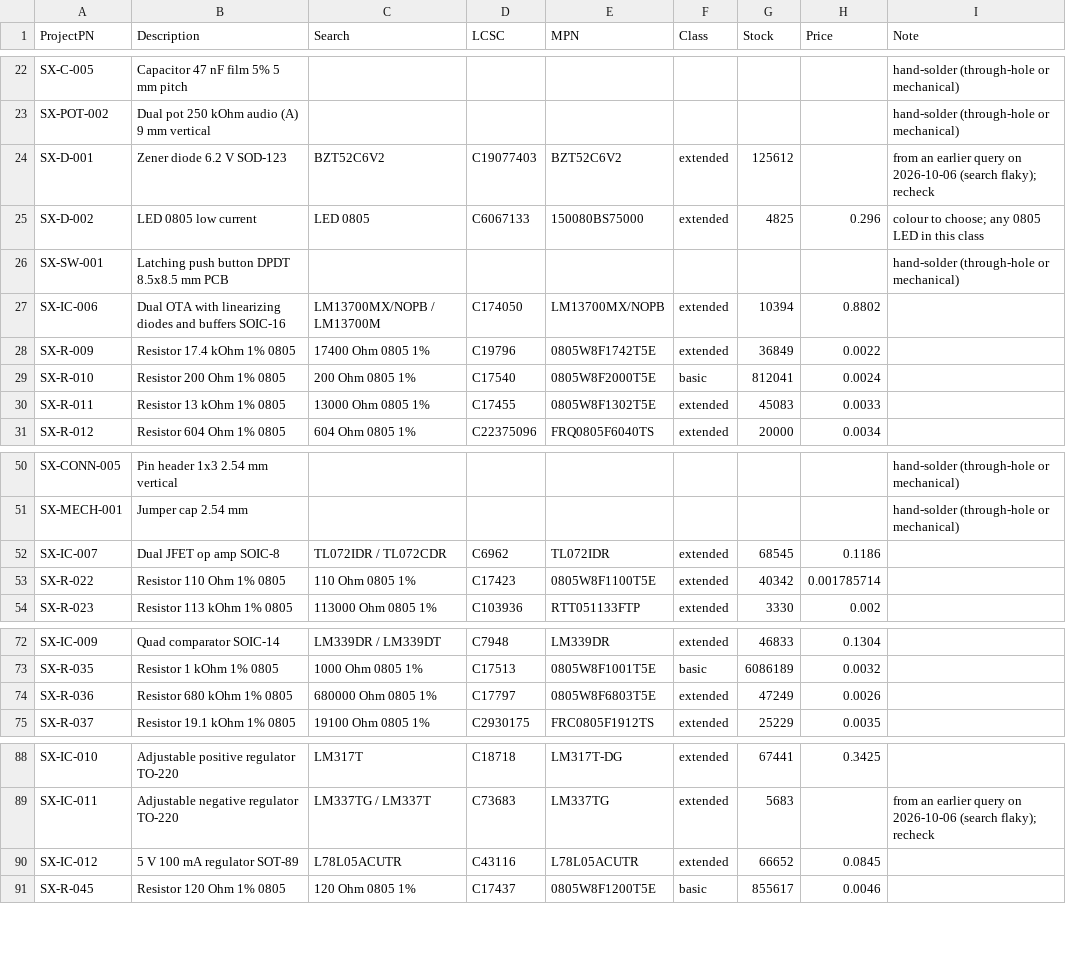
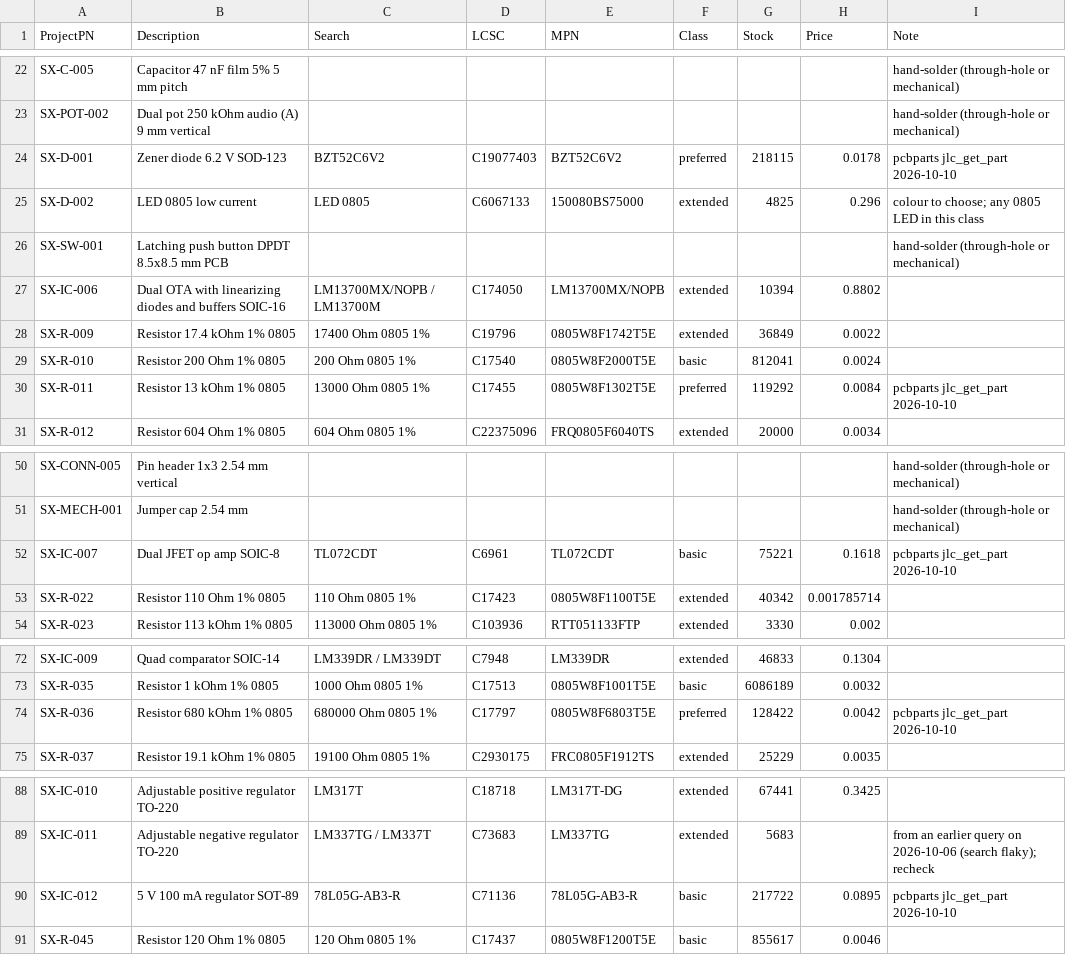
Before and after one commit to plektra/syntsamix, a CSV file: docs/lcsc-check.csv, drawn as a sheet; only a part is shown, gaps mark what is left out; the diff covers the shown part only.

```diff
--- a/docs/lcsc-check.csv
+++ b/docs/lcsc-check.csv
@@ -23,3 +23,3 @@ SX-C-005,Capacitor 47 nF film 5% 5 mm pitch,,,,,,,hand-solder (through-hole or m
 SX-POT-002,Dual pot 250 kOhm audio (A) 9 mm vertical,,,,,,,hand-solder (through-hole or mechanical)
-SX-D-001,Zener diode 6.2 V SOD-123,BZT52C6V2,C19077403,BZT52C6V2,extended,125612,,from an earlier query on 2026-10-06 (search flaky); recheck
+SX-D-001,Zener diode 6.2 V SOD-123,BZT52C6V2,C19077403,BZT52C6V2,preferred,218115,0.0178,pcbparts jlc_get_part 2026-10-10
 SX-D-002,LED 0805 low current,LED 0805,C6067133,150080BS75000,extended,4825,0.296,colour to choose; any 0805 LED in this class
@@ -29,3 +29,3 @@ SX-R-009,Resistor 17.4 kOhm 1% 0805,17400 Ohm 0805 1%,C19796,0805W8F1742T5E,exte
 SX-R-010,Resistor 200 Ohm 1% 0805,200 Ohm 0805 1%,C17540,0805W8F2000T5E,basic,812041,0.0024,
-SX-R-011,Resistor 13 kOhm 1% 0805,13000 Ohm 0805 1%,C17455,0805W8F1302T5E,extended,45083,0.0033,
+SX-R-011,Resistor 13 kOhm 1% 0805,13000 Ohm 0805 1%,C17455,0805W8F1302T5E,preferred,119292,0.0084,pcbparts jlc_get_part 2026-10-10
 SX-R-012,Resistor 604 Ohm 1% 0805,604 Ohm 0805 1%,C22375096,FRQ0805F6040TS,extended,20000,0.0034,
@@ -51,3 +51,3 @@ SX-CONN-005,Pin header 1x3 2.54 mm vertical,,,,,,,hand-solder (through-hole or m
 SX-MECH-001,Jumper cap 2.54 mm,,,,,,,hand-solder (through-hole or mechanical)
-SX-IC-007,Dual JFET op amp SOIC-8,TL072IDR / TL072CDR,C6962,TL072IDR,extended,68545,0.1186,
+SX-IC-007,Dual JFET op amp SOIC-8,TL072CDT,C6961,TL072CDT,basic,75221,0.1618,pcbparts jlc_get_part 2026-10-10
 SX-R-022,Resistor 110 Ohm 1% 0805,110 Ohm 0805 1%,C17423,0805W8F1100T5E,extended,40342,0.001785714,
@@ -73,3 +73,3 @@ SX-IC-009,Quad comparator SOIC-14,LM339DR / LM339DT,C7948,LM339DR,extended,46833
 SX-R-035,Resistor 1 kOhm 1% 0805,1000 Ohm 0805 1%,C17513,0805W8F1001T5E,basic,6086189,0.0032,
-SX-R-036,Resistor 680 kOhm 1% 0805,680000 Ohm 0805 1%,C17797,0805W8F6803T5E,extended,47249,0.0026,
+SX-R-036,Resistor 680 kOhm 1% 0805,680000 Ohm 0805 1%,C17797,0805W8F6803T5E,preferred,128422,0.0042,pcbparts jlc_get_part 2026-10-10
 SX-R-037,Resistor 19.1 kOhm 1% 0805,19100 Ohm 0805 1%,C2930175,FRC0805F1912TS,extended,25229,0.0035,
@@ -89,3 +89,3 @@ SX-IC-010,Adjustable positive regulator TO-220,LM317T,C18718,LM317T-DG,extended,
 SX-IC-011,Adjustable negative regulator TO-220,LM337TG / LM337T,C73683,LM337TG,extended,5683,,from an earlier query on 2026-10-06 (search flaky); recheck
-SX-IC-012,5 V 100 mA regulator SOT-89,L78L05ACUTR,C43116,L78L05ACUTR,extended,66652,0.0845,
+SX-IC-012,5 V 100 mA regulator SOT-89,78L05G-AB3-R,C71136,78L05G-AB3-R,basic,217722,0.0895,pcbparts jlc_get_part 2026-10-10
 SX-R-045,Resistor 120 Ohm 1% 0805,120 Ohm 0805 1%,C17437,0805W8F1200T5E,basic,855617,0.0046,
```
Also changed, not shown: 4 edited cells elsewhere in this file, docs/costs/prices.csv, docs/parts.csv, 11 other files.
